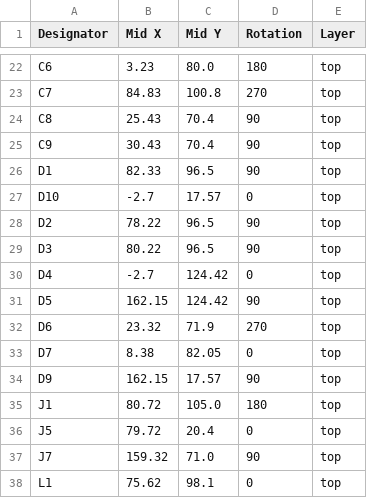
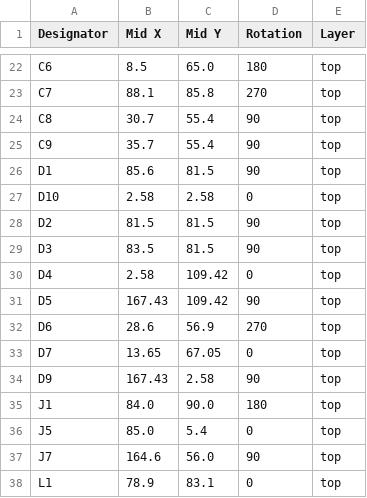
Before and after one commit to revk/ESP32-Doorbell, a CSV file: PCB/EPD75/production/positions.csv, drawn as a sheet; only a part is shown, gaps mark what is left out; the diff covers the shown part only; the diff names each change by its address in the sheet, - before the commit and + after, or states it on an @@ line.

```diff
--- a/PCB/EPD75/production/positions.csv
+++ b/PCB/EPD75/production/positions.csv
-B22 (Mid X): 3.23
+B22 (Mid X): 8.5
-C22 (Mid Y): 80.0
+C22 (Mid Y): 65.0
-B23 (Mid X): 84.83
+B23 (Mid X): 88.1
-C23 (Mid Y): 100.8
+C23 (Mid Y): 85.8
-B24 (Mid X): 25.43
+B24 (Mid X): 30.7
-C24:C25 (Mid Y): 70.4
+C24:C25 (Mid Y): 55.4
-B25 (Mid X): 30.43
+B25 (Mid X): 35.7
-B26 (Mid X): 82.33
+B26 (Mid X): 85.6
-C26 (Mid Y): 96.5
+C26 (Mid Y): 81.5
-B27 (Mid X): -2.7
+B27 (Mid X): 2.58
-C27 (Mid Y): 17.57
+C27 (Mid Y): 2.58
-B28 (Mid X): 78.22
+B28 (Mid X): 81.5
-C28:C29 (Mid Y): 96.5
+C28:C29 (Mid Y): 81.5
-B29 (Mid X): 80.22
+B29 (Mid X): 83.5
-B30 (Mid X): -2.7
+B30 (Mid X): 2.58
-C30:C31 (Mid Y): 124.42
+C30:C31 (Mid Y): 109.42
-B31 (Mid X): 162.15
+B31 (Mid X): 167.43
-B32 (Mid X): 23.32
+B32 (Mid X): 28.6
-C32 (Mid Y): 71.9
+C32 (Mid Y): 56.9
-B33 (Mid X): 8.38
+B33 (Mid X): 13.65
-C33 (Mid Y): 82.05
+C33 (Mid Y): 67.05
-B34 (Mid X): 162.15
+B34 (Mid X): 167.43
-C34 (Mid Y): 17.57
+C34 (Mid Y): 2.58
-B35 (Mid X): 80.72
+B35 (Mid X): 84.0
-C35 (Mid Y): 105.0
+C35 (Mid Y): 90.0
-B36 (Mid X): 79.72
+B36 (Mid X): 85.0
-C36 (Mid Y): 20.4
+C36 (Mid Y): 5.4
-B37 (Mid X): 159.32
+B37 (Mid X): 164.6
-C37 (Mid Y): 71.0
+C37 (Mid Y): 56.0
-B38 (Mid X): 75.62
+B38 (Mid X): 78.9
-C38 (Mid Y): 98.1
+C38 (Mid Y): 83.1
```
Also changed, not shown: 74 edited cells elsewhere in this file, 5 other files.
